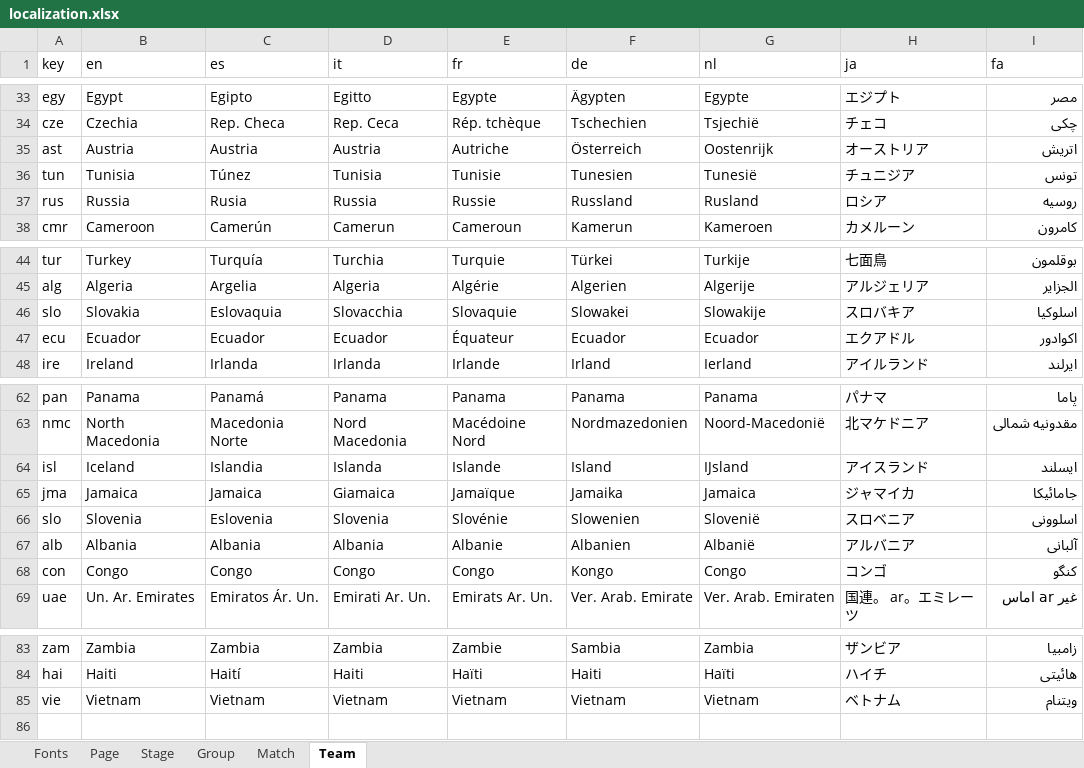
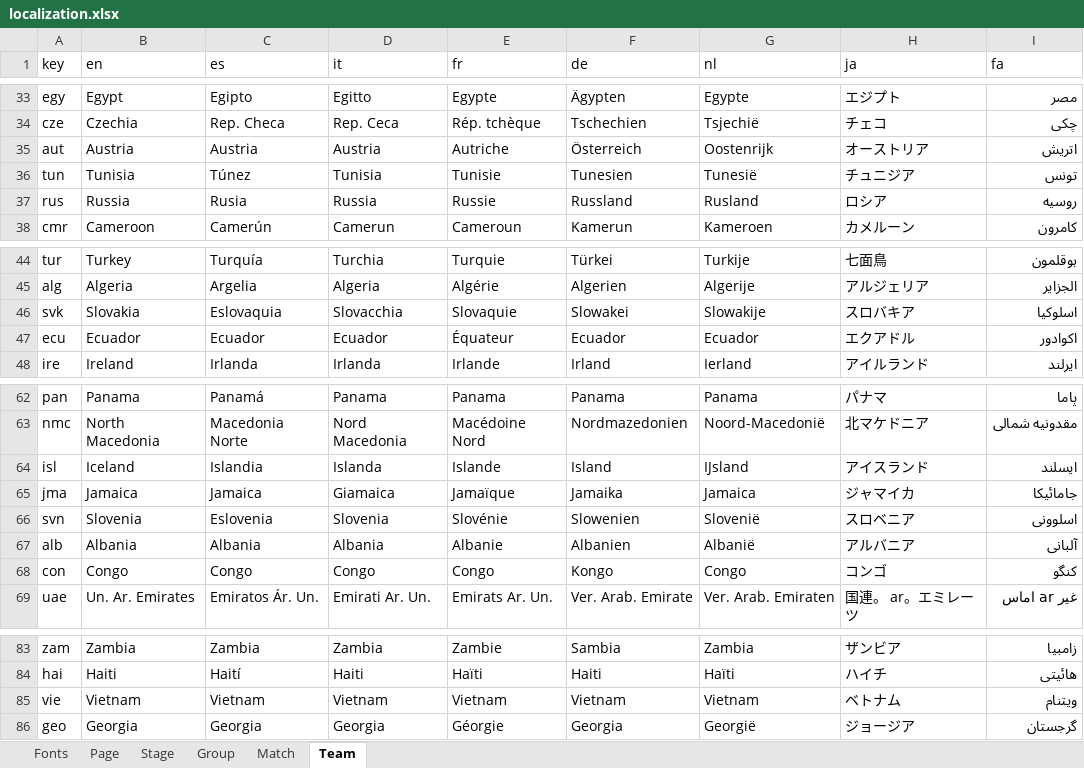
Before and after one commit to bruceoberg/soccer-tourney-poster, an Excel workbook: fonts/localization.xlsx, sheet Team, drawn as a sheet; only a part is shown, gaps mark what is left out; values as stored, in another font and other column widths than the file's, no borders; table styles not drawn; the diff names each change by its address in the sheet, - before the commit and + after, or states it on an @@ line.

```diff
--- a/fonts/localization.xlsx (sheet Team)
+++ b/fonts/localization.xlsx (sheet Team)
-A35 (key): ast
+A35 (key): aut
-A46 (key): slo
+A46 (key): svk
-A66 (key): slo
+A66 (key): svn
+row 86: geo | Georgia | Georgia | Georgia | Géorgie | Georgia | Georgië | ジョージア | گرجستان
```
Also changed, not shown: sheet Stage, tournaments/2024-mens-euro.xlsx, 2 other files.
